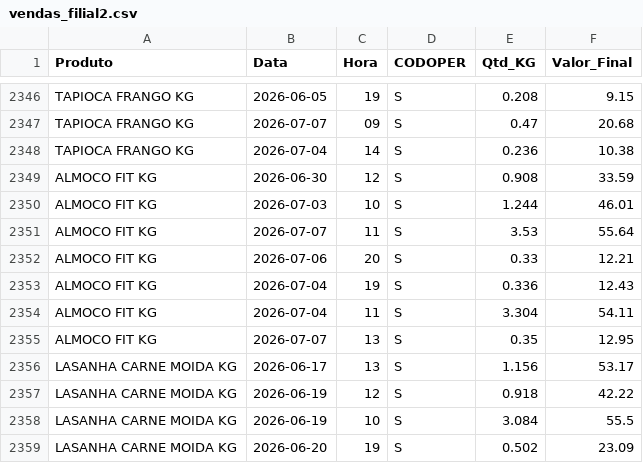
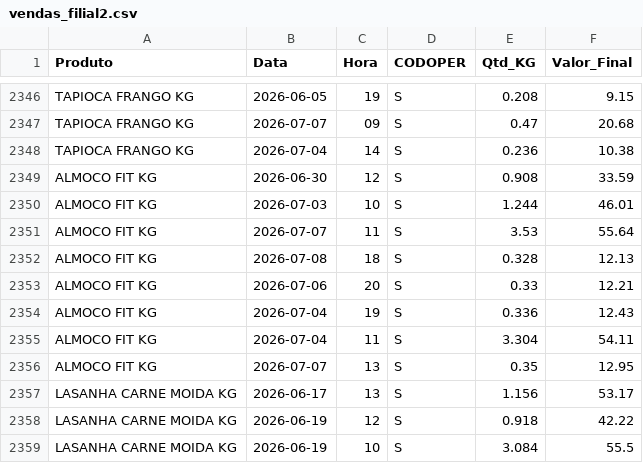
Before and after one commit to hadassagarcia/RotiFluxo, a CSV file: vendas_filial2.csv, drawn as a sheet; only a part is shown, gaps mark what is left out; the shorter side is filled out with more unchanged rows; the diff names each change by its address in the sheet, - before the commit and + after, or states it on an @@ line.

Commit message:
Atualização de Performance

```diff
--- a/vendas_filial2.csv
+++ b/vendas_filial2.csv
+row 2352: ALMOCO FIT KG | 2026-07-08 | 18 | S | 0.328 | 12.13
```
